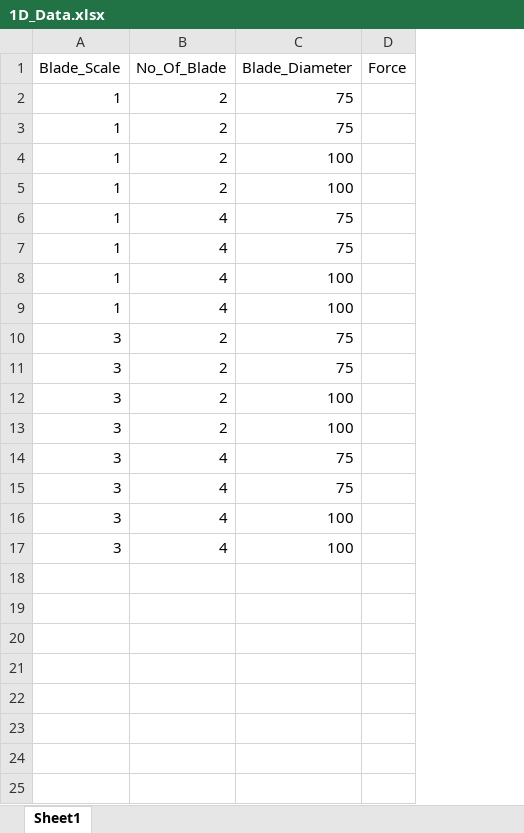
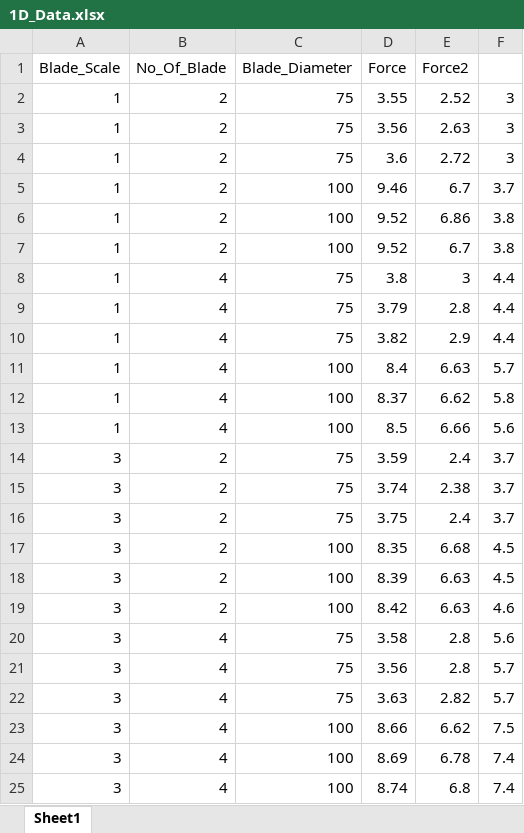
Before and after one commit to SorinoSSK/CDDE_1D, an Excel workbook: 1D_Data.xlsx, sheet Sheet1, drawn as a sheet; values as stored, in another font and other column widths than the file's, no cell formats; addresses are those after the commit; the diff names each change by its address in the sheet, - before the commit and + after, or states it on an @@ line.

Commit message:
Add files via upload

```diff
--- a/1D_Data.xlsx (sheet Sheet1)
+++ b/1D_Data.xlsx (sheet Sheet1)
+column E (Force2), rows 2-3: 2.52 | 2.63; rows 5-6: 6.7 | 6.86; rows 8-9: 3 | 2.8; rows 11-12: 6.63 | 6.62; rows 14-15: 2.4 | 2.38; rows 17-18: 6.68 | 6.63; rows 20-21: 2.8 | 2.8; rows 23-24: 6.62 | 6.78
+column F, rows 2-3: 3 | 3; rows 5-6: 3.7 | 3.8; rows 8-9: 4.4 | 4.4; rows 11-12: 5.7 | 5.8; rows 14-15: 3.7 | 3.7; rows 17-18: 4.5 | 4.5; rows 20-21: 5.6 | 5.7; rows 23-24: 7.5 | 7.4
-D2 (Force): (empty)
+D2 (Force): 3.55
-D3 (Force): (empty)
+D3 (Force): 3.56
+row 4: 1 | 2 | 75 | 3.6 | 2.72 | 3
-D5 (Force): (empty)
+D5 (Force): 9.46
-D6 (Force): (empty)
+D6 (Force): 9.52
+row 7: 1 | 2 | 100 | 9.52 | 6.7 | 3.8
-D8 (Force): (empty)
+D8 (Force): 3.8
-D9 (Force): (empty)
+D9 (Force): 3.79
+row 10: 1 | 4 | 75 | 3.82 | 2.9 | 4.4
-D11 (Force): (empty)
+D11 (Force): 8.4
-D12 (Force): (empty)
+D12 (Force): 8.37
+row 13: 1 | 4 | 100 | 8.5 | 6.66 | 5.6
-D14 (Force): (empty)
+D14 (Force): 3.59
-D15 (Force): (empty)
+D15 (Force): 3.74
+row 16: 3 | 2 | 75 | 3.75 | 2.4 | 3.7
-D17 (Force): (empty)
+D17 (Force): 8.35
-D18 (Force): (empty)
+D18 (Force): 8.39
+row 19: 3 | 2 | 100 | 8.42 | 6.63 | 4.6
-D20 (Force): (empty)
+D20 (Force): 3.58
-D21 (Force): (empty)
+D21 (Force): 3.56
+row 22: 3 | 4 | 75 | 3.63 | 2.82 | 5.7
-D23 (Force): (empty)
+D23 (Force): 8.66
-D24 (Force): (empty)
+D24 (Force): 8.69
+row 25: 3 | 4 | 100 | 8.74 | 6.8 | 7.4
```
Also changed, not shown: cell formats.
